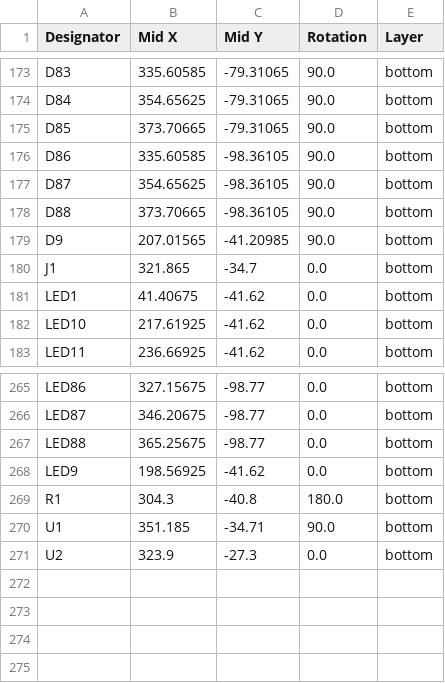
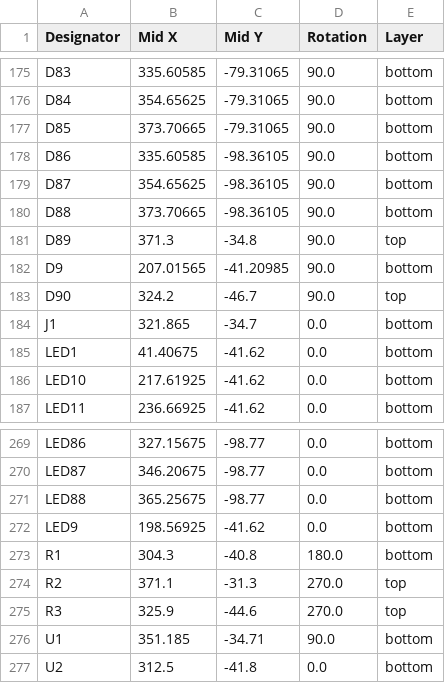
Before and after one commit to cheyao/aniboard, a CSV file: PCB/production/positions.csv, drawn as a sheet; only a part is shown, gaps mark what is left out; the diff covers the shown part only.

```diff
--- a/PCB/production/positions.csv
+++ b/PCB/production/positions.csv
@@ -178,3 +180,5 @@ D87,354.65625,-98.36105,90.0,bottom
 D88,373.70665,-98.36105,90.0,bottom
+D89,371.3,-34.8,90.0,top
 D9,207.01565,-41.20985,90.0,bottom
+D90,324.2,-46.7,90.0,top
 J1,321.865,-34.7,0.0,bottom
@@ -269,3 +273,5 @@ LED9,198.56925,-41.62,0.0,bottom
 R1,304.3,-40.8,180.0,bottom
+R2,371.1,-31.3,270.0,top
+R3,325.9,-44.6,270.0,top
 U1,351.185,-34.71,90.0,bottom
-U2,323.9,-27.3,0.0,bottom
+U2,312.5,-41.8,0.0,bottom
```
Also changed, not shown: 2 added rows and 46 edited cells elsewhere in this file, PCB/production/bom.csv, PCB/production/designators.csv, 24 other files.
